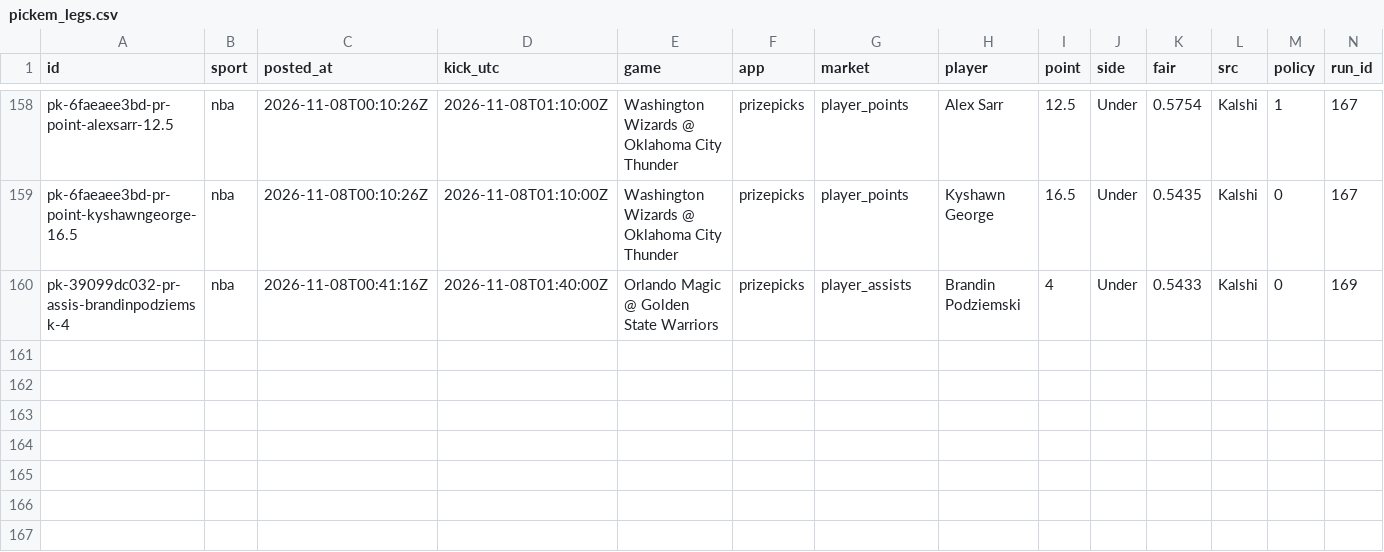
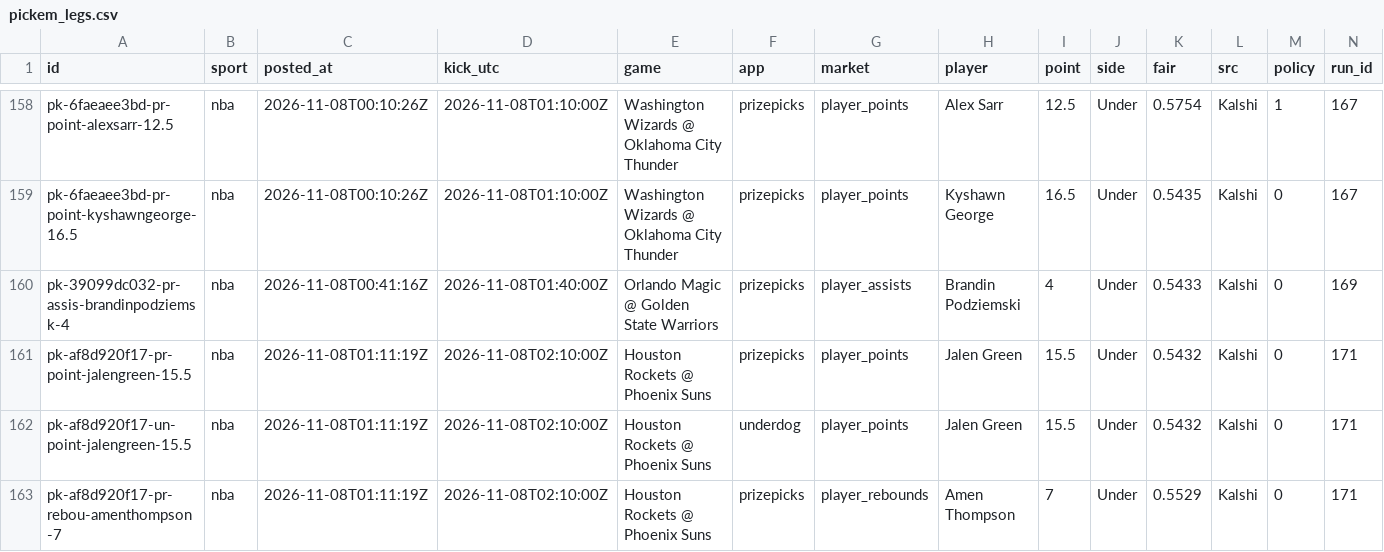
Before and after one commit to grahambirch99/closing-line-club, a CSV file: data/nba/pickem_legs.csv, drawn as a sheet; only a part is shown, gaps mark what is left out; rows hold the shown columns only; the diff names each change by its address in the sheet, - before the commit and + after, or states it on an @@ line.

```diff
--- a/data/nba/pickem_legs.csv
+++ b/data/nba/pickem_legs.csv
+row 161: pk-af8d920f17-pr-point-jalengreen-15.5 | nba | 2026-11-08T01:11:19Z | 2026-11-08T02:10:00Z | Houston Rockets @ Phoenix Suns | prizepicks | player_points | Jalen Green | 15.5 | Under | 0.5432 | Kalshi | 0 | 171
+row 162: pk-af8d920f17-un-point-jalengreen-15.5 | nba | 2026-11-08T01:11:19Z | 2026-11-08T02:10:00Z | Houston Rockets @ Phoenix Suns | underdog | player_points | Jalen Green | 15.5 | Under | 0.5432 | Kalshi | 0 | 171
+row 163: pk-af8d920f17-pr-rebou-amenthompson-7 | nba | 2026-11-08T01:11:19Z | 2026-11-08T02:10:00Z | Houston Rockets @ Phoenix Suns | prizepicks | player_rebounds | Amen Thompson | 7 | Under | 0.5529 | Kalshi | 0 | 171
```
Also changed, not shown: 2 other files.
